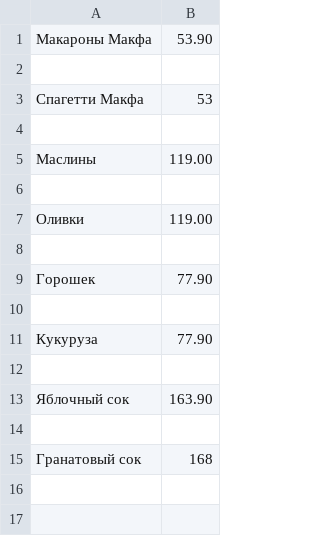
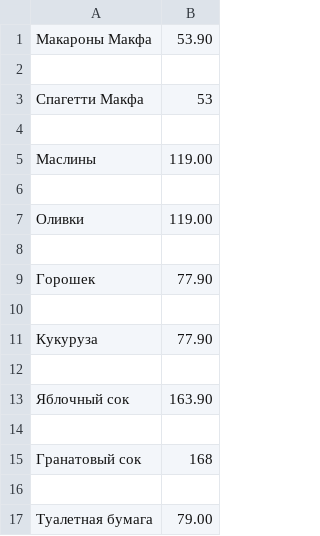
Before and after one commit to MilesNaismith/project, a CSV file: perekrestok.csv, drawn as a sheet.

```diff
--- a/perekrestok.csv
+++ b/perekrestok.csv
@@ -15 +15,3 @@
 Гранатовый сок;168
+
+Туалетная бумага;79.00
```
Also changed, not shown: auchan_replace.csv, metro_replace.csv, 14 other files.
